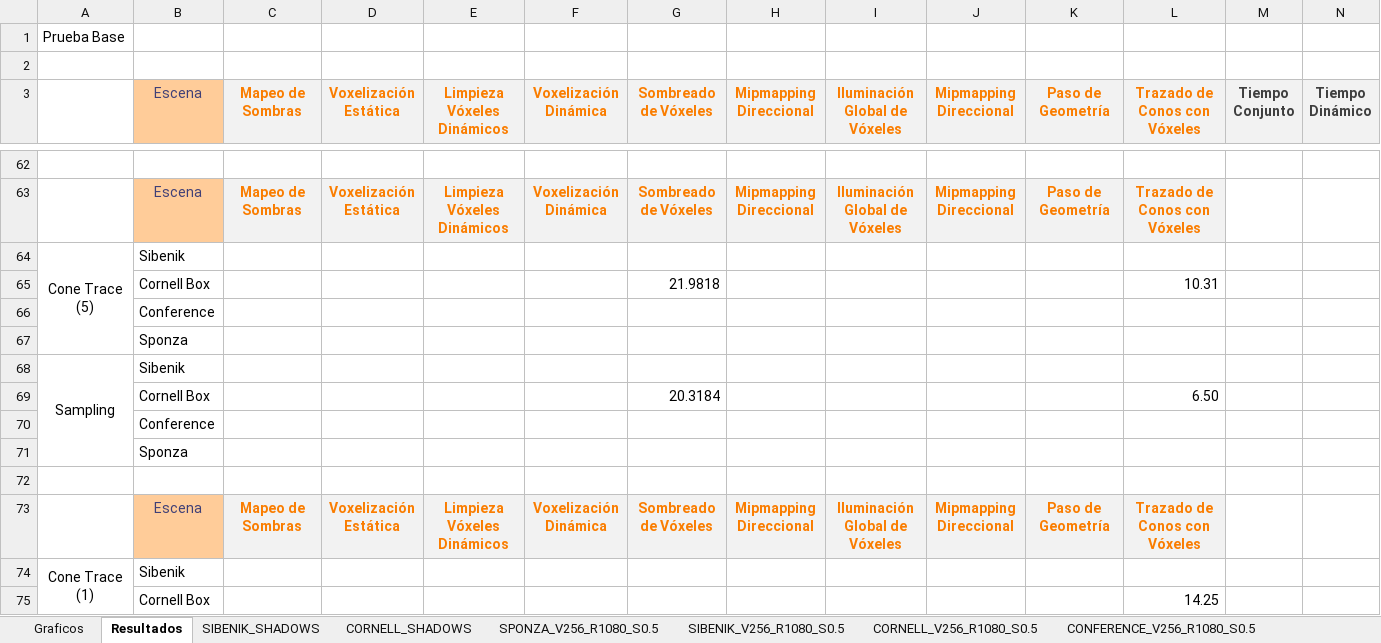
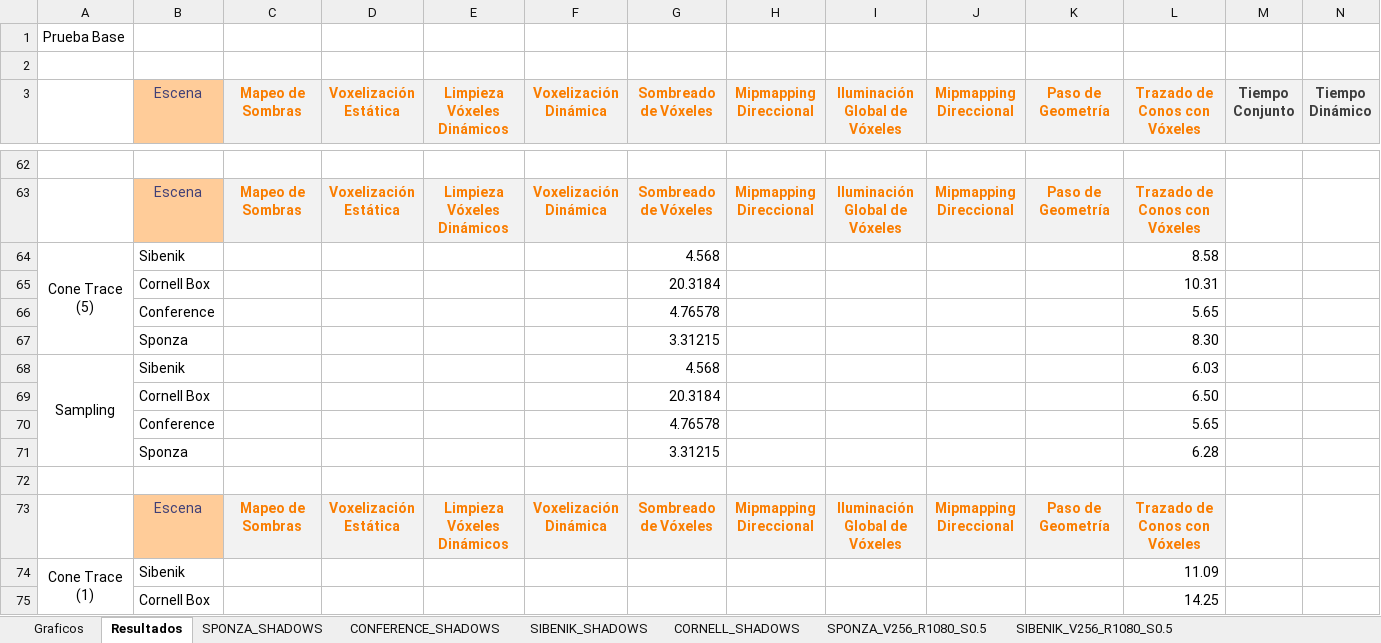
Before and after one commit to jose-villegas/ThesisDocument, an Excel workbook: profiling/profile_book.xlsx, sheet Resultados, drawn as a sheet; only a part is shown, gaps mark what is left out; values as stored, in another font and other column widths than the file's, no borders; removed rows and columns are numbered as before the commit, all else as after; the diff covers the shown part only; the diff names each change by its address in the sheet, - before the commit and + after, or states it on an @@ line.

Commit message:
specular profiles, shadowing profiles for sponza. done shadowing analysis.

```diff
--- a/profiling/profile_book.xlsx (sheet Resultados)
+++ b/profiling/profile_book.xlsx (sheet Resultados)
+sheet tab: SPONZA_SHADOWS
+sheet tab: CONFERENCE_SHADOWS
-G64 (Sombreado de Vóxeles): (empty)
+G64 (Sombreado de Vóxeles): 4.568
-L64 (Trazado de Conos con Vóxeles): (empty)
+L64 (Trazado de Conos con Vóxeles): 8.58
-G65 (Sombreado de Vóxeles): 21.9818
+G65 (Sombreado de Vóxeles): 20.3184
-row 66:  | Conference
-row 67:  | Sponza
+row 66:  | Conference |  |  |  |  | 4.76578 |  |  |  |  | 5.65
+row 67:  | Sponza |  |  |  |  | 3.31215 |  |  |  |  | 8.30
-G68 (Sombreado de Vóxeles): (empty)
+G68 (Sombreado de Vóxeles): 4.568
-L68 (Trazado de Conos con Vóxeles): (empty)
+L68 (Trazado de Conos con Vóxeles): 6.03
-row 70:  | Conference
-row 71:  | Sponza
+row 70:  | Conference |  |  |  |  | 4.76578 |  |  |  |  | 5.65
+row 71:  | Sponza |  |  |  |  | 3.31215 |  |  |  |  | 6.28
-L74 (Trazado de Conos con Vóxeles): (empty)
+L74 (Trazado de Conos con Vóxeles): 11.09
```
Also changed, not shown: 11 edited cells elsewhere in this sheet, charts or pictures, 31 other files.
